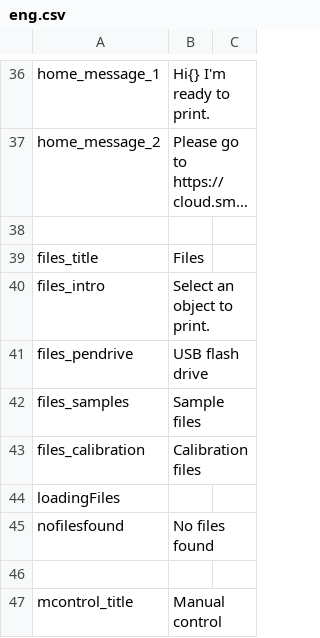
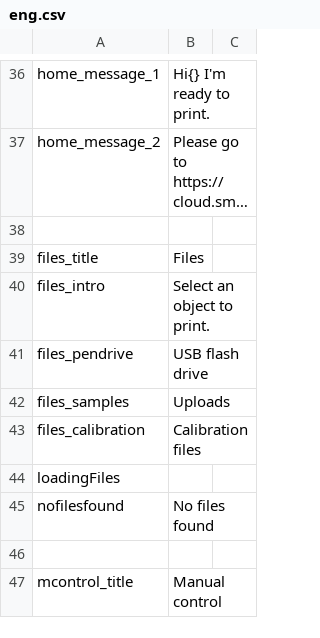
Before and after one commit to rmfranz/v2-firmware, a CSV file: translations/eng.csv, drawn as a sheet; only a part is shown, gaps mark what is left out; long unchanged cells end in ….

Commit message:
Local print verbage

```diff
--- a/translations/eng.csv
+++ b/translations/eng.csv
@@ -41,3 +41,3 @@ files_intro,Select an object to print.
 files_pendrive,USB flash drive
-files_samples,Sample files
+files_samples,Uploads
 files_calibration,Calibration files
```
